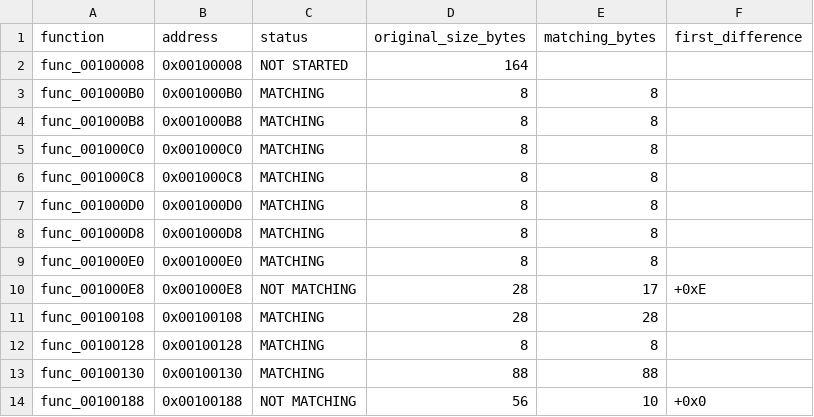
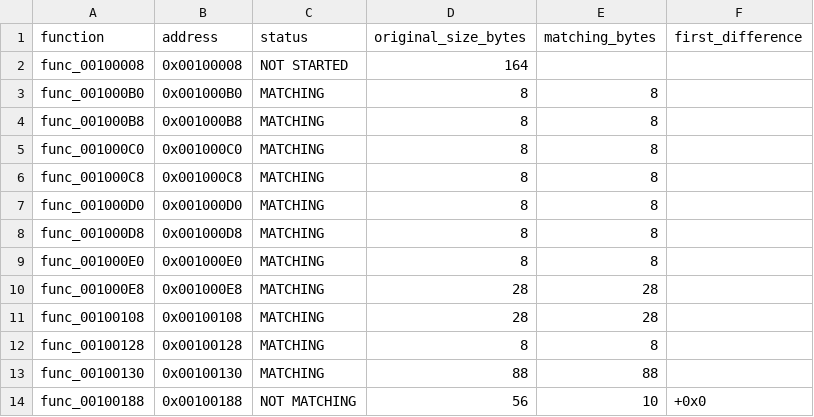
Before and after one commit to everfeel/rayman-revolution-decomp, a CSV file: progress/functions.csv, drawn as a sheet; only a part is shown.

Commit message:
update
updated compiler with .set noreorder setting to match more the retail build

```diff
--- a/progress/functions.csv
+++ b/progress/functions.csv
@@ -9,3 +9,3 @@ func_001000D8,0x001000D8,MATCHING,8,8,
 func_001000E0,0x001000E0,MATCHING,8,8,
-func_001000E8,0x001000E8,NOT MATCHING,28,17,+0xE
+func_001000E8,0x001000E8,MATCHING,28,28,
 func_00100108,0x00100108,MATCHING,28,28,
```
Also changed, not shown: 7 other files.
